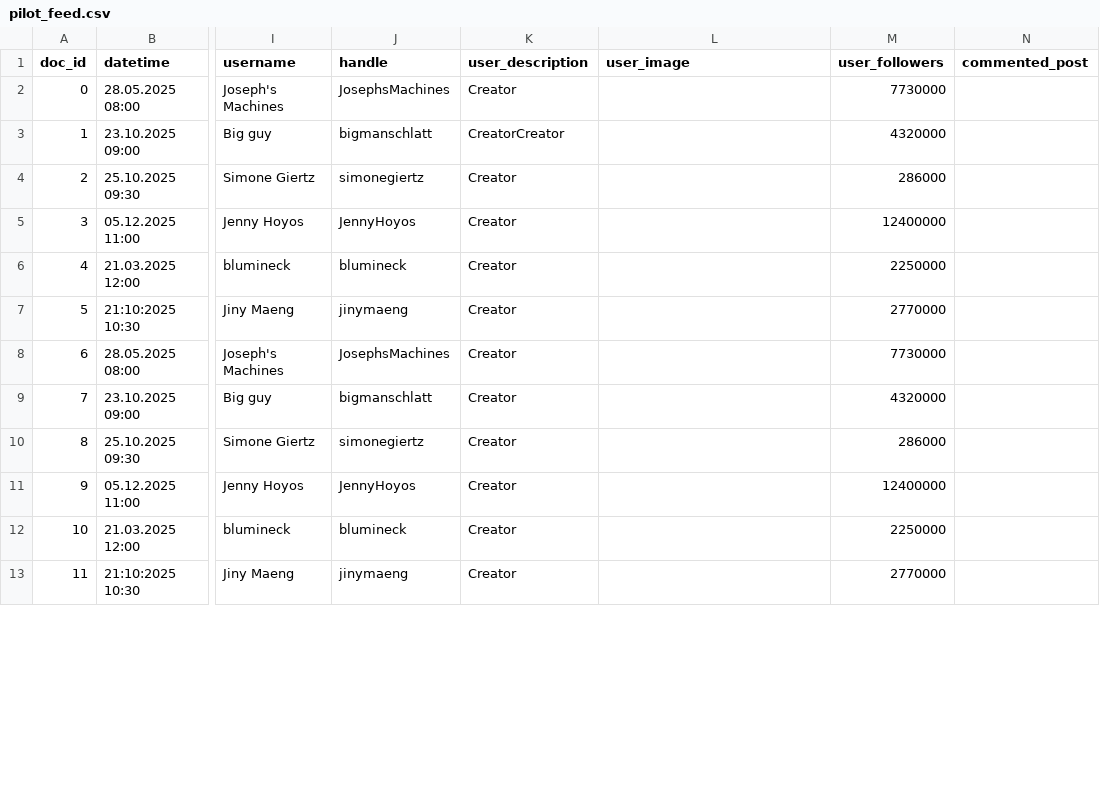
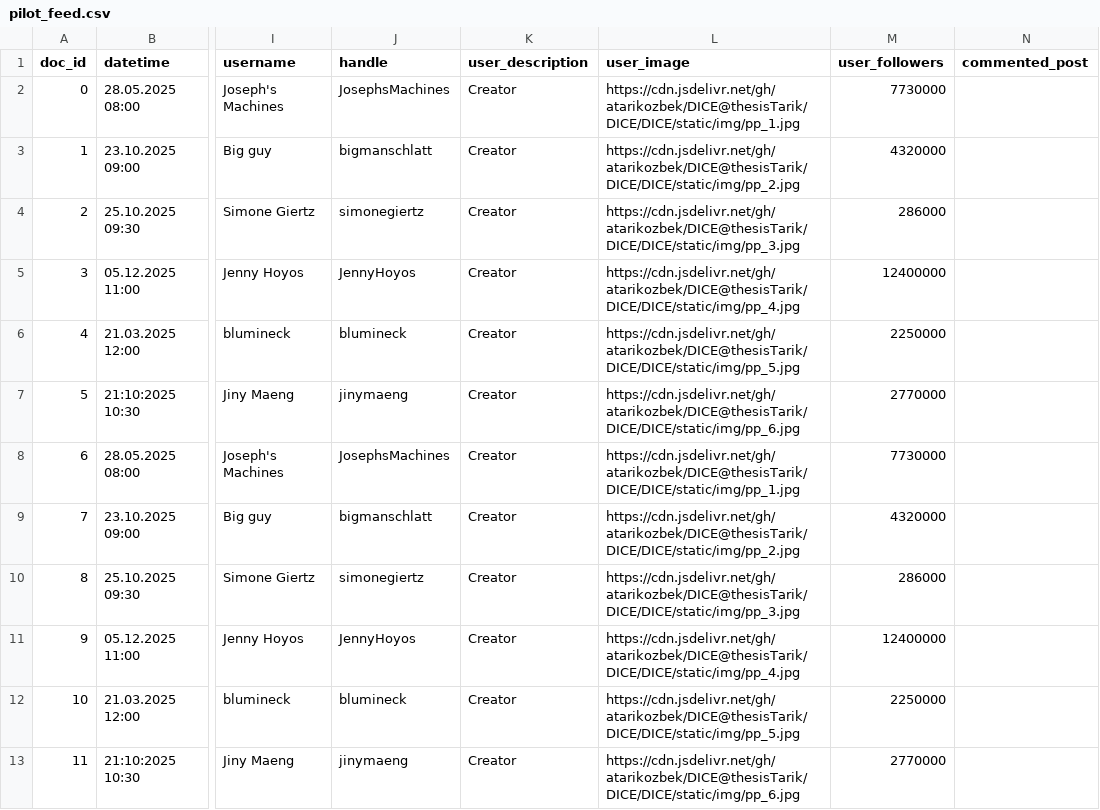
Before and after one commit to atarikozbek/DICE, a CSV file: DICE/DICE/static/data/pilot_feed.csv, drawn as a sheet; only a part is shown, gaps mark what is left out; the diff covers the shown part only; the diff names each change by its address in the sheet, - before the commit and + after, or states it on an @@ line.

Commit message:
Added profile pics

```diff
--- a/DICE/DICE/static/data/pilot_feed.csv
+++ b/DICE/DICE/static/data/pilot_feed.csv
-L2 (user_image): (empty)
+L2 (user_image): https://cdn.jsdelivr.net/gh/atarikozbek/DICE@thesisTarik/DICE/DICE/static/img/pp_1.jpg
-K3 (user_description): CreatorCreator
+K3 (user_description): Creator
-L3 (user_image): (empty)
+L3 (user_image): https://cdn.jsdelivr.net/gh/atarikozbek/DICE@thesisTarik/DICE/DICE/static/img/pp_2.jpg
-L4 (user_image): (empty)
+L4 (user_image): https://cdn.jsdelivr.net/gh/atarikozbek/DICE@thesisTarik/DICE/DICE/static/img/pp_3.jpg
-L5 (user_image): (empty)
+L5 (user_image): https://cdn.jsdelivr.net/gh/atarikozbek/DICE@thesisTarik/DICE/DICE/static/img/pp_4.jpg
-L6 (user_image): (empty)
+L6 (user_image): https://cdn.jsdelivr.net/gh/atarikozbek/DICE@thesisTarik/DICE/DICE/static/img/pp_5.jpg
-L7 (user_image): (empty)
+L7 (user_image): https://cdn.jsdelivr.net/gh/atarikozbek/DICE@thesisTarik/DICE/DICE/static/img/pp_6.jpg
-L8 (user_image): (empty)
+L8 (user_image): https://cdn.jsdelivr.net/gh/atarikozbek/DICE@thesisTarik/DICE/DICE/static/img/pp_1.jpg
-L9 (user_image): (empty)
+L9 (user_image): https://cdn.jsdelivr.net/gh/atarikozbek/DICE@thesisTarik/DICE/DICE/static/img/pp_2.jpg
-L10 (user_image): (empty)
+L10 (user_image): https://cdn.jsdelivr.net/gh/atarikozbek/DICE@thesisTarik/DICE/DICE/static/img/pp_3.jpg
-L11 (user_image): (empty)
+L11 (user_image): https://cdn.jsdelivr.net/gh/atarikozbek/DICE@thesisTarik/DICE/DICE/static/img/pp_4.jpg
-L12 (user_image): (empty)
+L12 (user_image): https://cdn.jsdelivr.net/gh/atarikozbek/DICE@thesisTarik/DICE/DICE/static/img/pp_5.jpg
-L13 (user_image): (empty)
+L13 (user_image): https://cdn.jsdelivr.net/gh/atarikozbek/DICE@thesisTarik/DICE/DICE/static/img/pp_6.jpg
```
Also changed, not shown: 12 edited cells elsewhere in this file.
